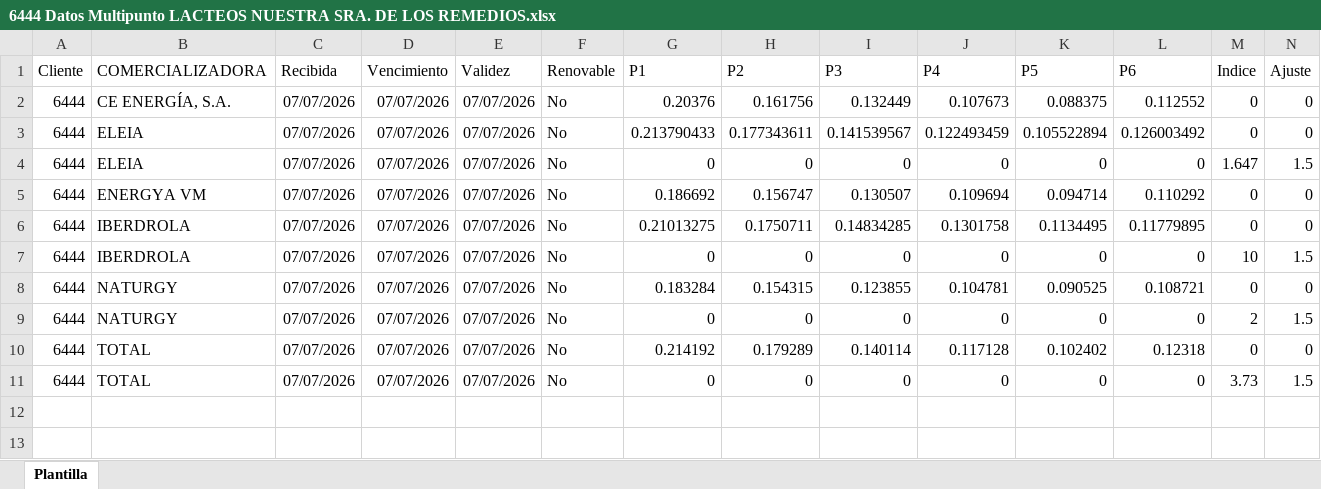
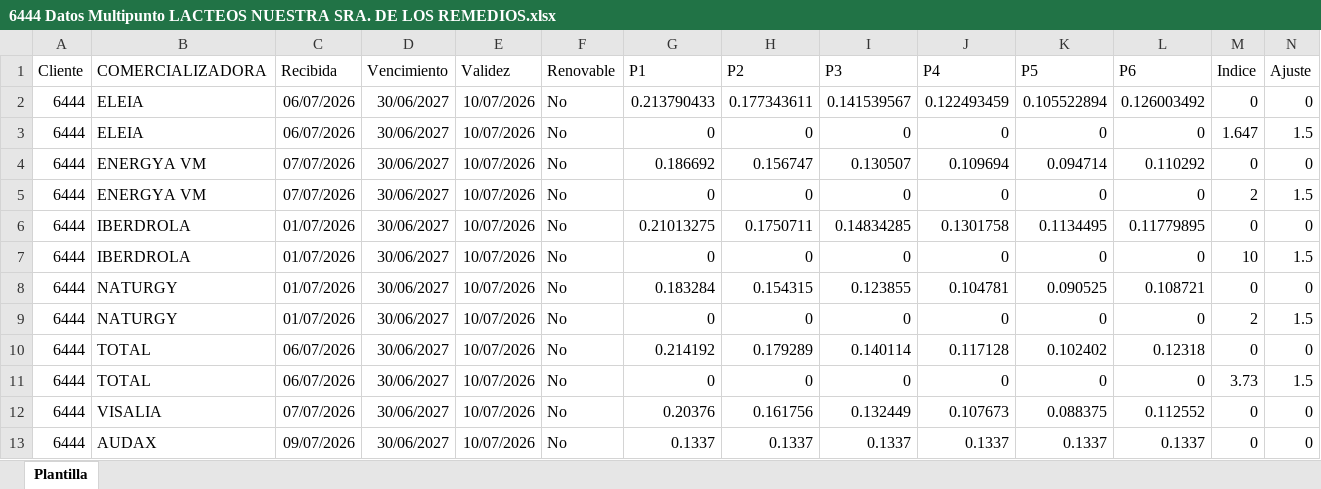
Before and after one commit to ThomasMedhesa/Actualizacion-precios, an Excel workbook: MULTIPUNTO/6444 Datos Multipunto LACTEOS NUESTRA SRA. DE LOS REMEDIOS.xlsx, sheet Plantilla, drawn as a sheet; only a part is shown; values as stored, in another font and other column widths than the file's, no borders; removed rows and columns are numbered as before the commit, all else as after; rows hold the shown columns only; the diff names each change by its address in the sheet, - before the commit and + after, or states it on an @@ line.

```diff
--- a/MULTIPUNTO/6444 Datos Multipunto LACTEOS NUESTRA SRA. DE LOS REMEDIOS.xlsx (sheet Plantilla)
+++ b/MULTIPUNTO/6444 Datos Multipunto LACTEOS NUESTRA SRA. DE LOS REMEDIOS.xlsx (sheet Plantilla)
-row 2: 6444 | CE ENERGÍA, S.A. | 07/07/2026 | 07/07/2026 | 07/07/2026 | No | 0.20376 | 0.161756 | 0.132449 | 0.107673 | 0.088375 | 0.112552 | 0 | 0
-C2:C3 (Recibida): 07/07/2026
+C2:C3 (Recibida): 06/07/2026
-D2:D4 (Vencimiento): 07/07/2026
+D2:D4 (Vencimiento): 30/06/2027
-E2:E4 (Validez): 07/07/2026
+E2:E4 (Validez): 10/07/2026
+row 5: 6444 | ENERGYA VM | 07/07/2026 | 30/06/2027 | 10/07/2026 | No | 0 | 0 | 0 | 0 | 0 | 0 | 2 | 1.5
-C6:C9 (Recibida): 07/07/2026
+C6:C9 (Recibida): 01/07/2026
-D6:D11 (Vencimiento): 07/07/2026
+D6:D11 (Vencimiento): 30/06/2027
-E6:E11 (Validez): 07/07/2026
+E6:E11 (Validez): 10/07/2026
-C10:C11 (Recibida): 07/07/2026
+C10:C11 (Recibida): 06/07/2026
+row 12: 6444 | VISALIA | 07/07/2026 | 30/06/2027 | 10/07/2026 | No | 0.20376 | 0.161756 | 0.132449 | 0.107673 | 0.088375 | 0.112552 | 0 | 0
+row 13: 6444 | AUDAX | 09/07/2026 | 30/06/2027 | 10/07/2026 | No | 0.1337 | 0.1337 | 0.1337 | 0.1337 | 0.1337 | 0.1337 | 0 | 0
```
Also changed, not shown: MULTIPUNTO/6372 Datos Multipunto METALURGICAS MARTINEZ.xlsx, MULTIPUNTO/6553 Datos Multipunto ZUCCHETTI SOFTWARE SPAIN.xlsx, 46 other files.
